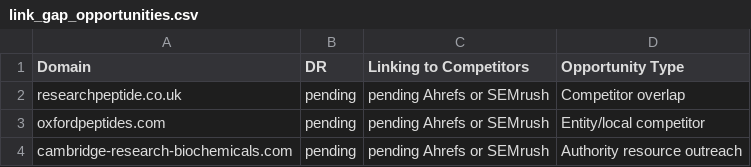
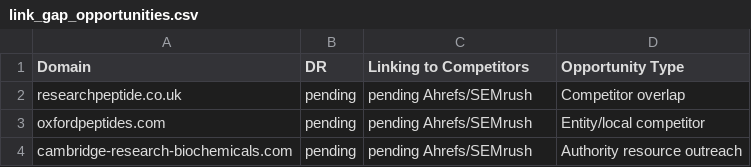
Before and after one commit to ddanieltover-arch/peptistore, a CSV file: seo/link_gap_opportunities.csv, drawn as a sheet.

```diff
--- a/seo/link_gap_opportunities.csv
+++ b/seo/link_gap_opportunities.csv
@@ -1,4 +1,4 @@
 Domain,DR,Linking to Competitors,Opportunity Type
-researchpeptide.co.uk,pending,pending Ahrefs or SEMrush,Competitor overlap
-oxfordpeptides.com,pending,pending Ahrefs or SEMrush,Entity/local competitor
-cambridge-research-biochemicals.com,pending,pending Ahrefs or SEMrush,Authority resource outreach
+researchpeptide.co.uk,pending,pending Ahrefs/SEMrush,Competitor overlap
+oxfordpeptides.com,pending,pending Ahrefs/SEMrush,Entity/local competitor
+cambridge-research-biochemicals.com,pending,pending Ahrefs/SEMrush,Authority resource outreach
```
Also changed, not shown: seo/competitor_report.csv, seo/content_calendar.csv, 27 other files.
